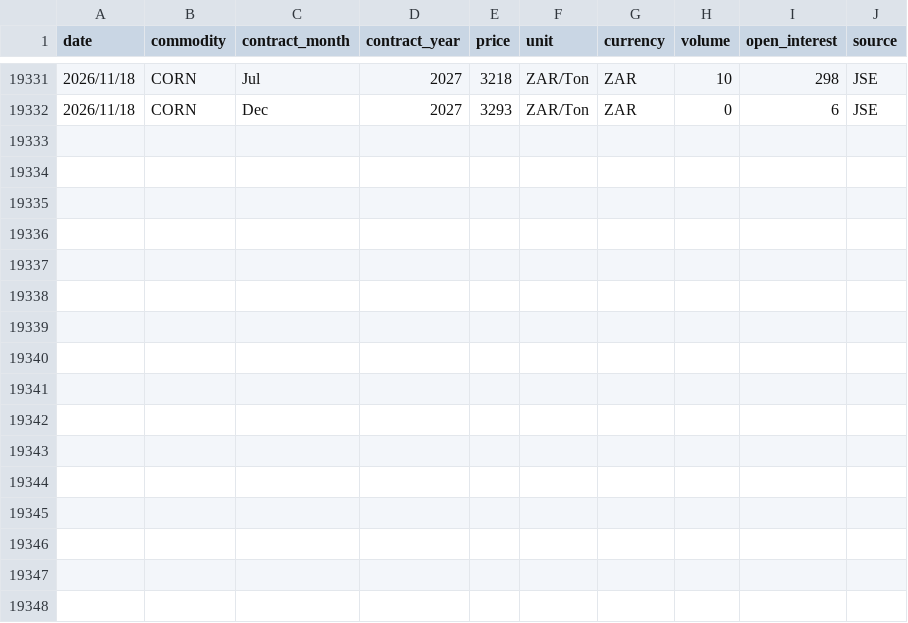
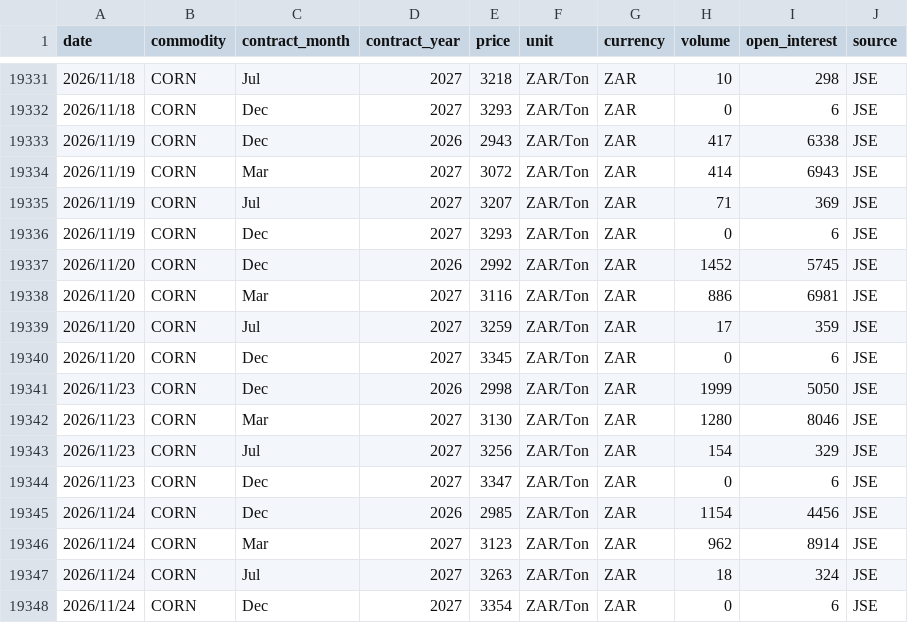
Before and after one commit to GrainDataIntelligence/grain-data-intelligence, a CSV file: charting-react/public/data/price_history/Corn.csv, drawn as a sheet; only a part is shown, gaps mark what is left out; the diff names each change by its address in the sheet, - before the commit and + after, or states it on an @@ line.

```diff
--- a/charting-react/public/data/price_history/Corn.csv
+++ b/charting-react/public/data/price_history/Corn.csv
+row 19333: 2026/11/19 | CORN | Dec | 2026 | 2943 | ZAR/Ton | ZAR | 417 | 6338 | JSE
+row 19334: 2026/11/19 | CORN | Mar | 2027 | 3072 | ZAR/Ton | ZAR | 414 | 6943 | JSE
+row 19335: 2026/11/19 | CORN | Jul | 2027 | 3207 | ZAR/Ton | ZAR | 71 | 369 | JSE
+row 19336: 2026/11/19 | CORN | Dec | 2027 | 3293 | ZAR/Ton | ZAR | 0 | 6 | JSE
+row 19337: 2026/11/20 | CORN | Dec | 2026 | 2992 | ZAR/Ton | ZAR | 1452 | 5745 | JSE
+row 19338: 2026/11/20 | CORN | Mar | 2027 | 3116 | ZAR/Ton | ZAR | 886 | 6981 | JSE
+row 19339: 2026/11/20 | CORN | Jul | 2027 | 3259 | ZAR/Ton | ZAR | 17 | 359 | JSE
+row 19340: 2026/11/20 | CORN | Dec | 2027 | 3345 | ZAR/Ton | ZAR | 0 | 6 | JSE
+row 19341: 2026/11/23 | CORN | Dec | 2026 | 2998 | ZAR/Ton | ZAR | 1999 | 5050 | JSE
+row 19342: 2026/11/23 | CORN | Mar | 2027 | 3130 | ZAR/Ton | ZAR | 1280 | 8046 | JSE
+row 19343: 2026/11/23 | CORN | Jul | 2027 | 3256 | ZAR/Ton | ZAR | 154 | 329 | JSE
+row 19344: 2026/11/23 | CORN | Dec | 2027 | 3347 | ZAR/Ton | ZAR | 0 | 6 | JSE
+row 19345: 2026/11/24 | CORN | Dec | 2026 | 2985 | ZAR/Ton | ZAR | 1154 | 4456 | JSE
+row 19346: 2026/11/24 | CORN | Mar | 2027 | 3123 | ZAR/Ton | ZAR | 962 | 8914 | JSE
+row 19347: 2026/11/24 | CORN | Jul | 2027 | 3263 | ZAR/Ton | ZAR | 18 | 324 | JSE
+row 19348: 2026/11/24 | CORN | Dec | 2027 | 3354 | ZAR/Ton | ZAR | 0 | 6 | JSE
```
Also changed, not shown: charting-react/public/data/price_history/Bean.csv, charting-react/public/data/price_history/Soybeans.csv, 12 other files.
